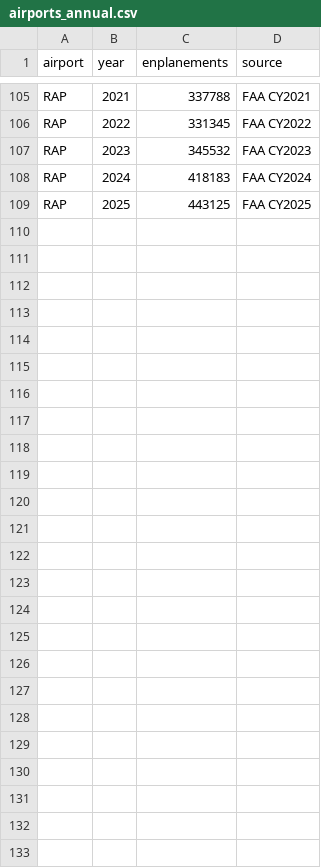
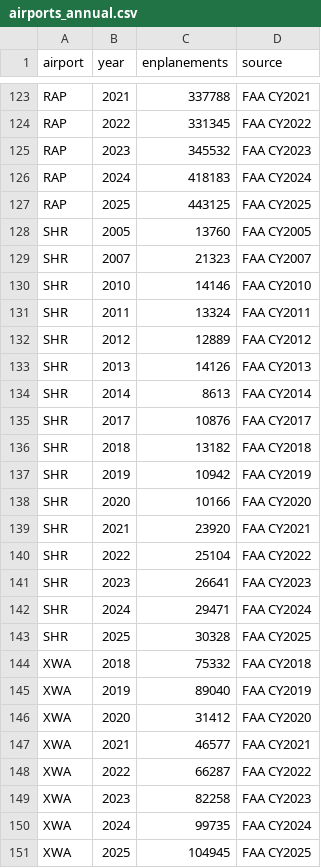
Before and after one commit to Theodore-Roosevelt-Presidential-Library/TourismData, a CSV file: data/airports_annual.csv, drawn as a sheet; only a part is shown, gaps mark what is left out; the diff covers the shown part only; the diff names each change by its address in the sheet, - before the commit and + after, or states it on an @@ line.

```diff
--- a/data/airports_annual.csv
+++ b/data/airports_annual.csv
+row 128: SHR | 2005 | 13760 | FAA CY2005
+row 129: SHR | 2007 | 21323 | FAA CY2007
+row 130: SHR | 2010 | 14146 | FAA CY2010
+row 131: SHR | 2011 | 13324 | FAA CY2011
+row 132: SHR | 2012 | 12889 | FAA CY2012
+row 133: SHR | 2013 | 14126 | FAA CY2013
+row 134: SHR | 2014 | 8613 | FAA CY2014
+row 135: SHR | 2017 | 10876 | FAA CY2017
+row 136: SHR | 2018 | 13182 | FAA CY2018
+row 137: SHR | 2019 | 10942 | FAA CY2019
+row 138: SHR | 2020 | 10166 | FAA CY2020
+row 139: SHR | 2021 | 23920 | FAA CY2021
+row 140: SHR | 2022 | 25104 | FAA CY2022
+row 141: SHR | 2023 | 26641 | FAA CY2023
+row 142: SHR | 2024 | 29471 | FAA CY2024
+row 143: SHR | 2025 | 30328 | FAA CY2025
+row 144: XWA | 2018 | 75332 | FAA CY2018
+row 145: XWA | 2019 | 89040 | FAA CY2019
+row 146: XWA | 2020 | 31412 | FAA CY2020
+row 147: XWA | 2021 | 46577 | FAA CY2021
+row 148: XWA | 2022 | 66287 | FAA CY2022
+row 149: XWA | 2023 | 82258 | FAA CY2023
+row 150: XWA | 2024 | 99735 | FAA CY2024
+row 151: XWA | 2025 | 104945 | FAA CY2025
```
Also changed, not shown: 18 added rows elsewhere in this file, data/bts_border_monthly.csv, data/google_trends_weekly.csv, 8 other files.
